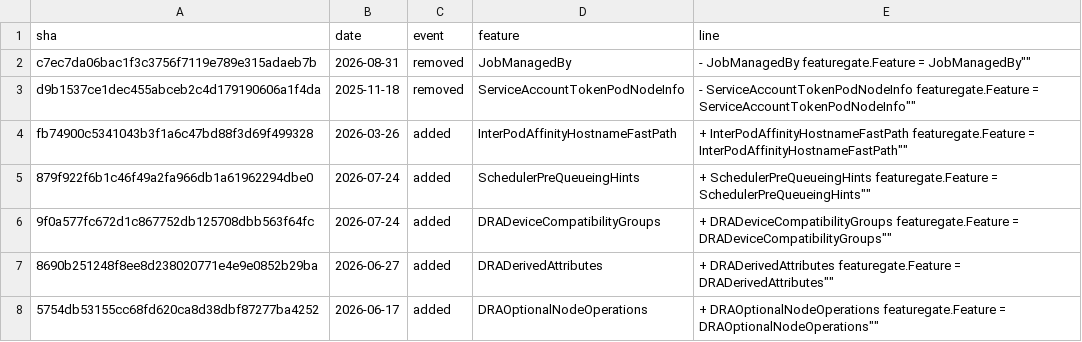
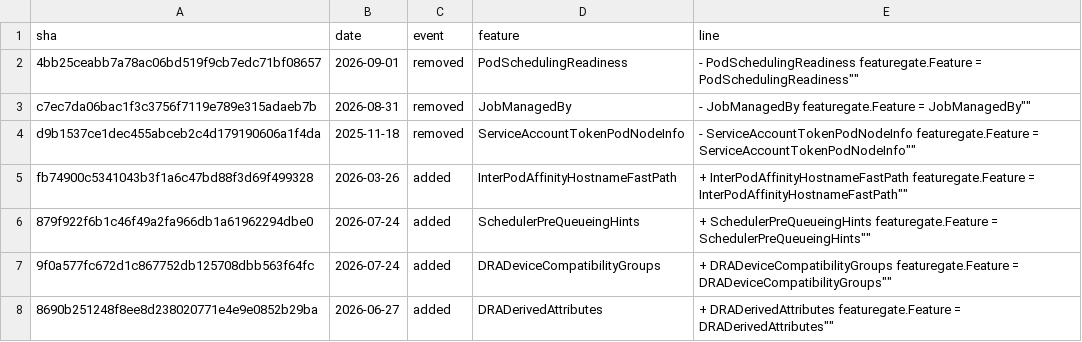
Before and after one commit to ternava/detog, a CSV file: static/data/feature_gates_events.csv, drawn as a sheet; only a part is shown; the shorter side is filled out with more unchanged rows.

```diff
--- a/static/data/feature_gates_events.csv
+++ b/static/data/feature_gates_events.csv
@@ -1,2 +1,3 @@
 sha,date,event,feature,line
+4bb25ceabb7a78ac06bd519f9cb7edc71bf08657,2026-09-01,removed,PodSchedulingReadiness,"-	PodSchedulingReadiness featuregate.Feature = "PodSchedulingReadiness""
 c7ec7da06bac1f3c3756f7119e789e315adaeb7b,2026-08-31,removed,JobManagedBy,"-	JobManagedBy featuregate.Feature = "JobManagedBy""
```
Also changed, not shown: 1 other file.
